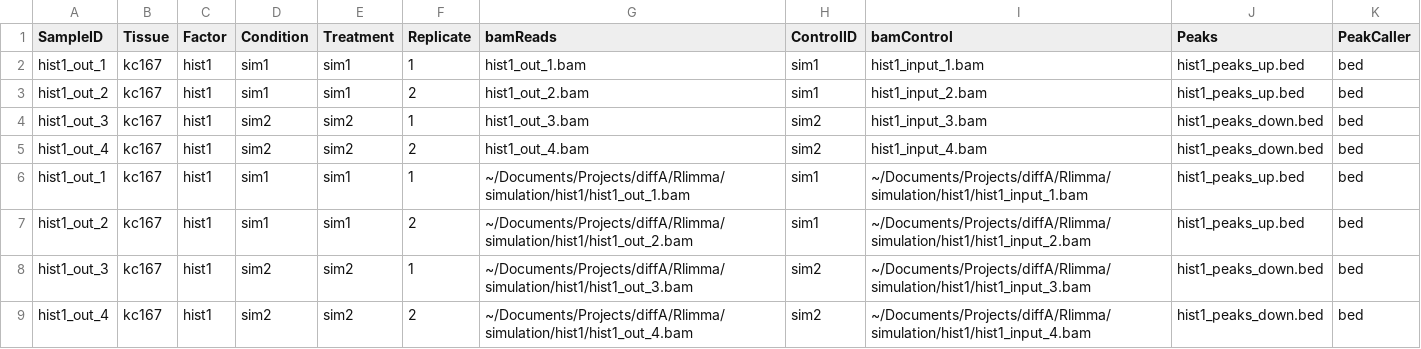
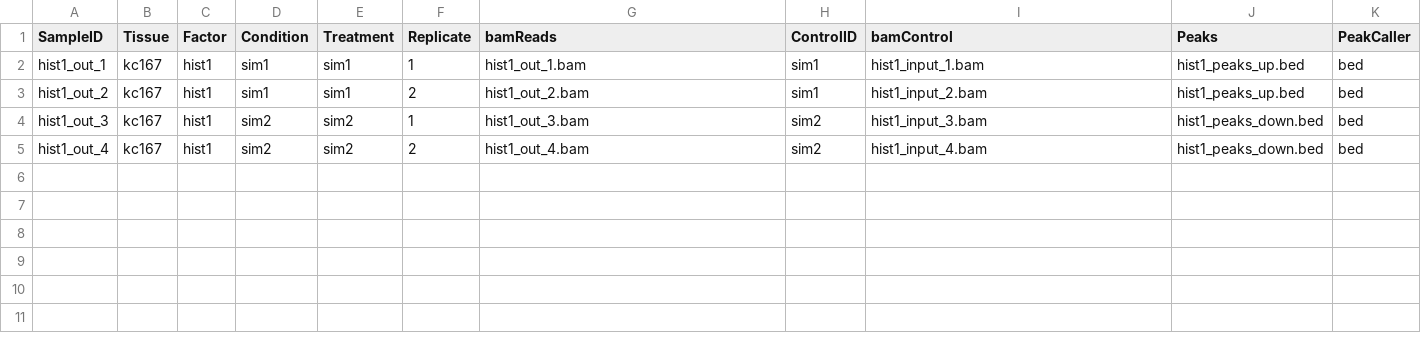
Before and after one commit to yancychy/DiffChIPL, a CSV file: example/simHist/sim_hist_1.csv, drawn as a sheet; the diff names each change by its address in the sheet, - before the commit and + after, or states it on an @@ line.

Commit message:
v0.1.0

```diff
--- a/example/simHist/sim_hist_1.csv
+++ b/example/simHist/sim_hist_1.csv
-row 6: hist1_out_1 | kc167 | hist1 | sim1 | sim1 | 1 | ~/Documents/Projects/diffA/Rlimma/simulation/hist1/hist1_out_1.bam | sim1 | ~/Documents/Projects/diffA/Rlimma/simulation/hist1/hist1_input_1.bam | hist1_peaks_up.bed | bed
-row 7: hist1_out_2 | kc167 | hist1 | sim1 | sim1 | 2 | ~/Documents/Projects/diffA/Rlimma/simulation/hist1/hist1_out_2.bam | sim1 | ~/Documents/Projects/diffA/Rlimma/simulation/hist1/hist1_input_2.bam | hist1_peaks_up.bed | bed
-row 8: hist1_out_3 | kc167 | hist1 | sim2 | sim2 | 1 | ~/Documents/Projects/diffA/Rlimma/simulation/hist1/hist1_out_3.bam | sim2 | ~/Documents/Projects/diffA/Rlimma/simulation/hist1/hist1_input_3.bam | hist1_peaks_down.bed | bed
-row 9: hist1_out_4 | kc167 | hist1 | sim2 | sim2 | 2 | ~/Documents/Projects/diffA/Rlimma/simulation/hist1/hist1_out_4.bam | sim2 | ~/Documents/Projects/diffA/Rlimma/simulation/hist1/hist1_input_4.bam | hist1_peaks_down.bed | bed
```
